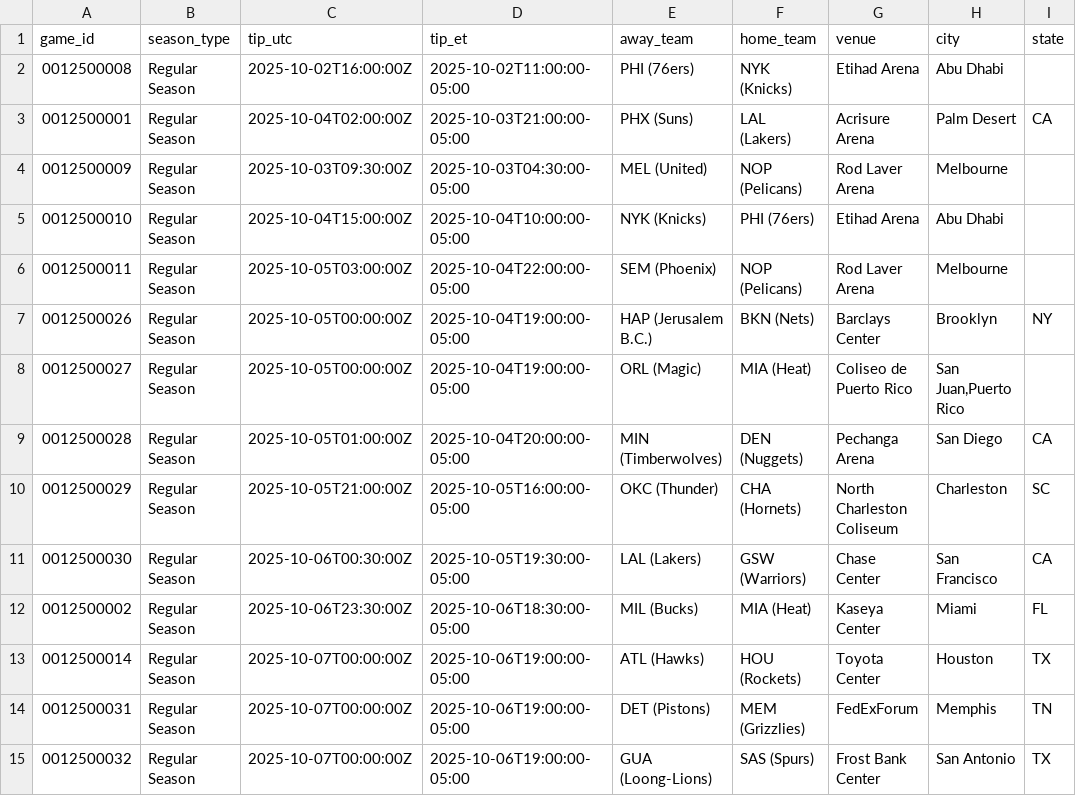
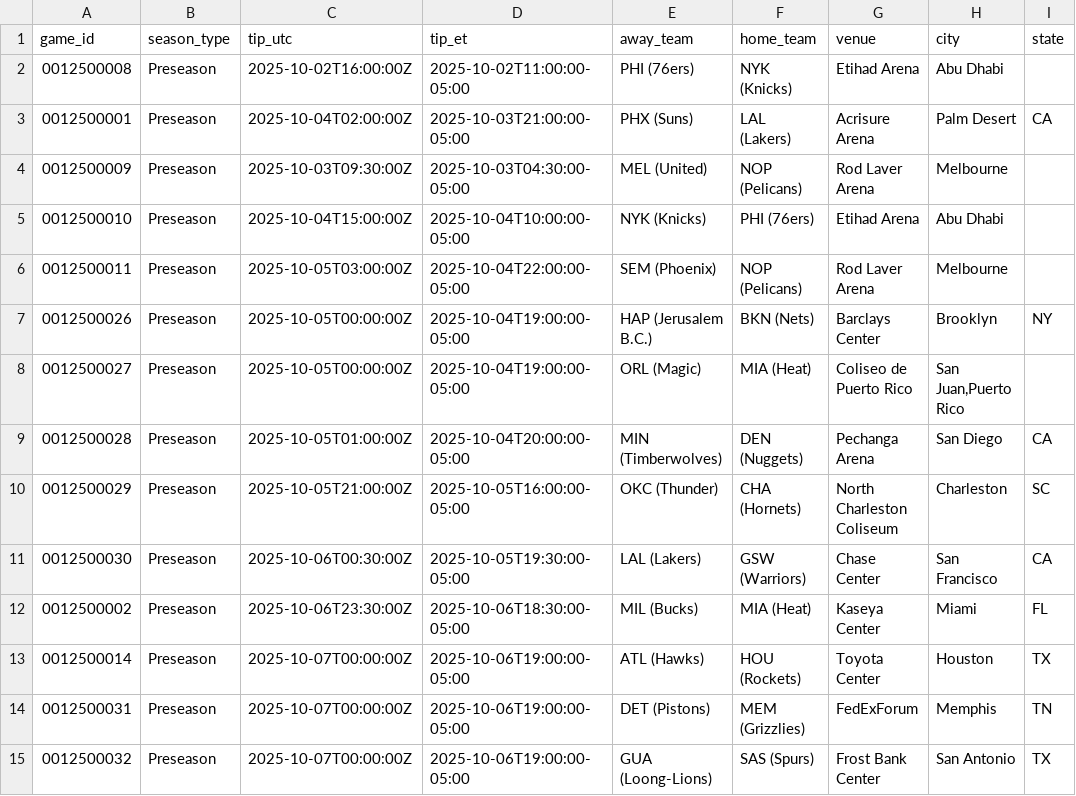
Before and after one commit to moizk/nba-schedule-2025-26, a CSV file: nba_2025_26_schedule.csv (was nba_2025_26_regular_season.csv), drawn as a sheet; only a part is shown; the diff covers the shown part only; the diff names each change by its address in the sheet, - before the commit and + after, or states it on an @@ line.

```diff
--- a/nba_2025_26_regular_season.csv
+++ b/nba_2025_26_schedule.csv
-B2:B15 (season_type): Regular Season
+B2:B15 (season_type): Preseason
```
Also changed, not shown: 57 edited cells elsewhere in this file, 3 other files.
